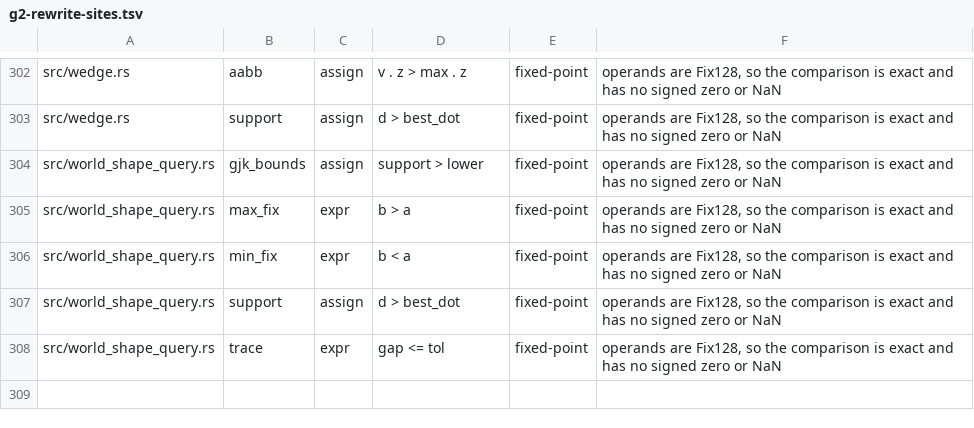
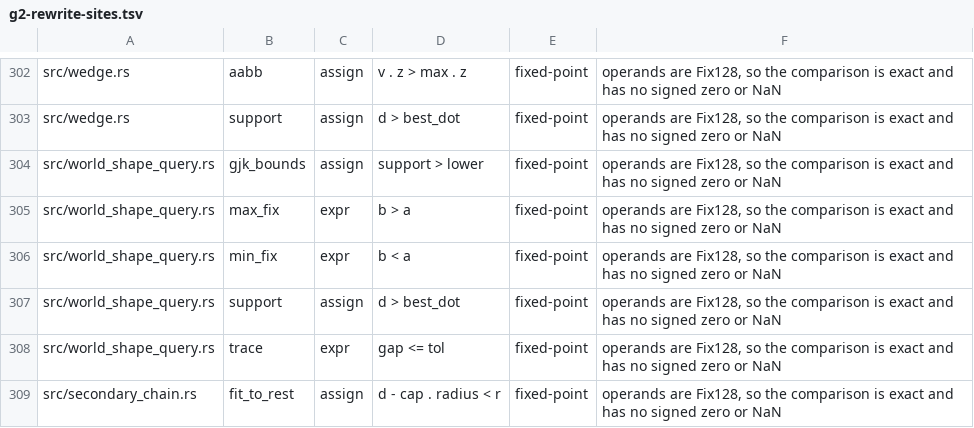
Before and after one commit to ext-sakamoro/ALICE-Physics, a TSV file: scripts/g2-rewrite-sites.tsv, drawn as a sheet; only a part is shown, gaps mark what is left out.

Commit message:
G2: secondary_chain の fit_to_rest の比較 (Fix128) を表に加える

```diff
--- a/scripts/g2-rewrite-sites.tsv
+++ b/scripts/g2-rewrite-sites.tsv
@@ -308 +308,2 @@ src/world_shape_query.rs	support	assign	d > best_dot	fixed-point	operands are Fi
 src/world_shape_query.rs	trace	expr	gap <= tol	fixed-point	operands are Fix128, so the comparison is exact and has no signed zero or NaN
+src/secondary_chain.rs	fit_to_rest	assign	d - cap . radius < r	fixed-point	operands are Fix128, so the comparison is exact and has no signed zero or NaN
```
